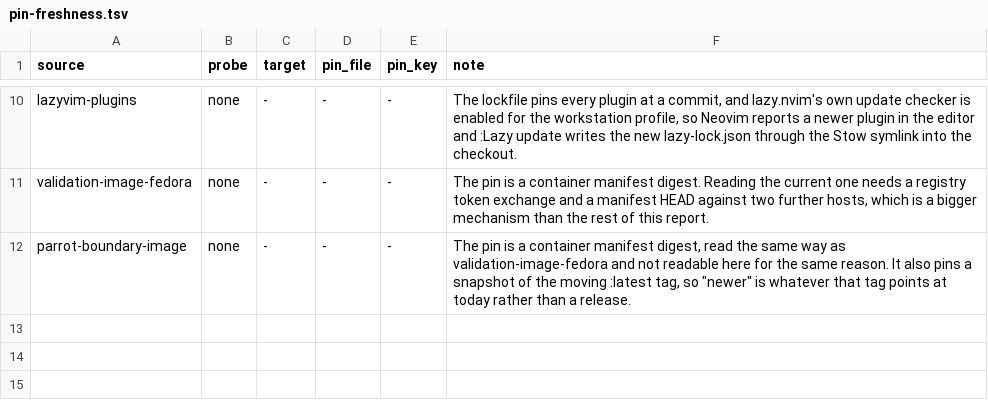
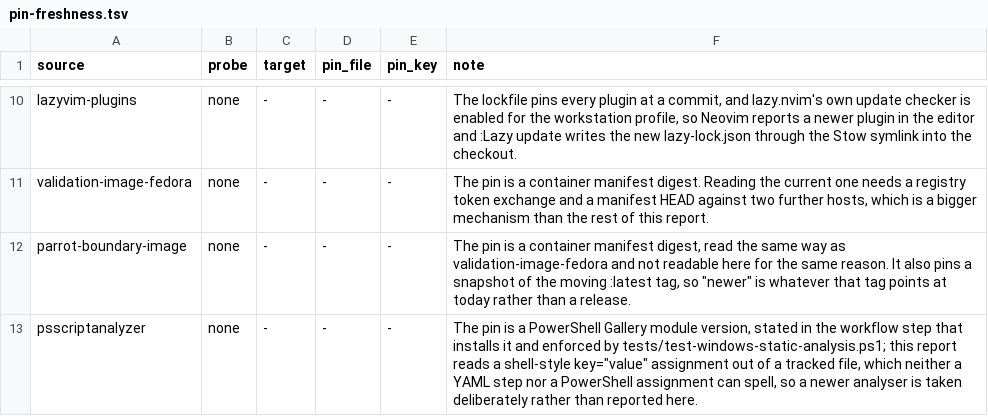
Before and after one commit to KasperElbo/dotfiles, a TSV file: config/pin-freshness.tsv, drawn as a sheet; only a part is shown, gaps mark what is left out.

```diff
--- a/config/pin-freshness.tsv
+++ b/config/pin-freshness.tsv
@@ -12 +12,2 @@ validation-image-fedora	none	-	-	-	The pin is a container manifest digest. Readi
 parrot-boundary-image	none	-	-	-	The pin is a container manifest digest, read the same way as validation-image-fedora and not readable here for the same reason. It also pins a snapshot of the moving :latest tag, so "newer" is whatever that tag points at today rather than a release.
+psscriptanalyzer	none	-	-	-	The pin is a PowerShell Gallery module version, stated in the workflow step that installs it and enforced by tests/test-windows-static-analysis.ps1; this report reads a shell-style key="value" assignment out of a tracked file, which neither a YAML step nor a PowerShell assignment can spell, so a newer analyser is taken deliberately rather than reported here.
```
Also changed, not shown: config/network-sources.tsv, 7 other files.
